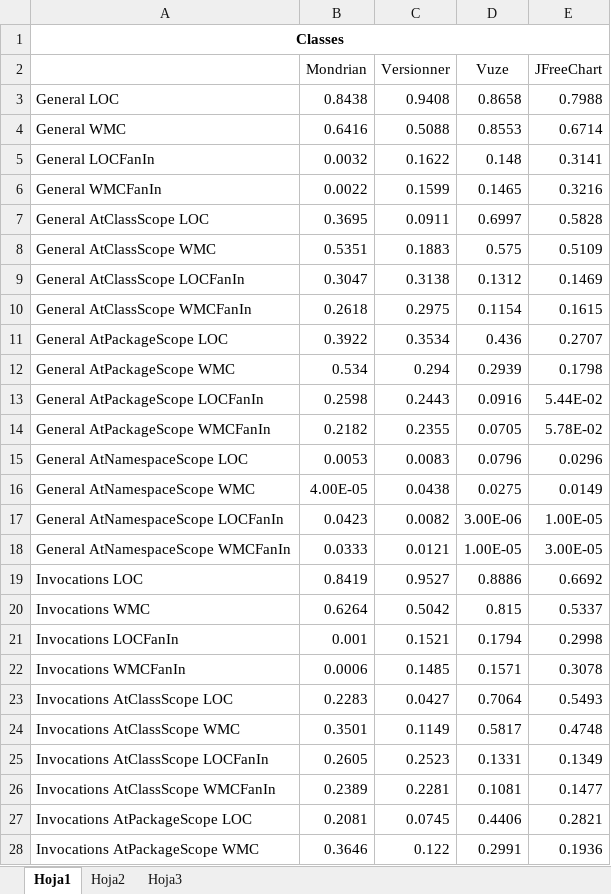
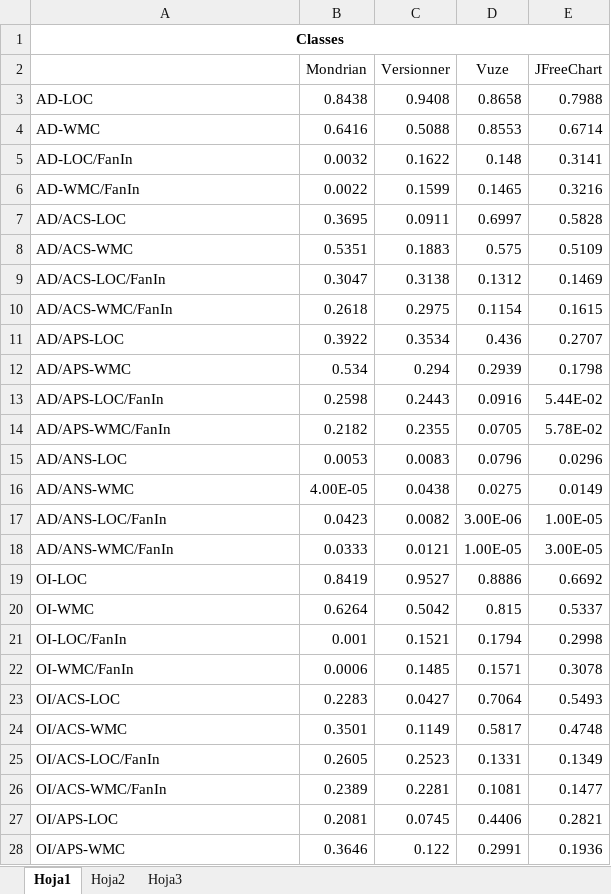
Before and after one commit to santiago-a-vidal/Spirit, an Excel workbook: Comparison.xlsx, sheet Hoja1, drawn as a sheet; only a part is shown; values as stored, in another font and other column widths than the file's, no borders; charts and pictures not drawn; the diff covers the shown part only; the diff names each change by its address in the sheet, - before the commit and + after, or states it on an @@ line.

```diff
--- a/Comparison.xlsx (sheet Hoja1)
+++ b/Comparison.xlsx (sheet Hoja1)
-A3: General LOC
+A3: AD-LOC
-A4: General WMC
+A4: AD-WMC
-A5: General LOCFanIn
+A5: AD-LOC/FanIn
-A6: General WMCFanIn
+A6: AD-WMC/FanIn
-A7: General AtClassScope LOC
+A7: AD/ACS-LOC
-A8: General AtClassScope WMC
+A8: AD/ACS-WMC
-A9: General AtClassScope LOCFanIn
+A9: AD/ACS-LOC/FanIn
-A10: General AtClassScope WMCFanIn
+A10: AD/ACS-WMC/FanIn
-A11: General AtPackageScope LOC
+A11: AD/APS-LOC
-A12: General AtPackageScope WMC
+A12: AD/APS-WMC
-A13: General AtPackageScope LOCFanIn
+A13: AD/APS-LOC/FanIn
-A14: General AtPackageScope WMCFanIn
+A14: AD/APS-WMC/FanIn
-A15: General AtNamespaceScope LOC
+A15: AD/ANS-LOC
-A16: General AtNamespaceScope WMC
+A16: AD/ANS-WMC
-A17: General AtNamespaceScope LOCFanIn
+A17: AD/ANS-LOC/FanIn
-A18: General AtNamespaceScope WMCFanIn
+A18: AD/ANS-WMC/FanIn
-A19: Invocations LOC
+A19: OI-LOC
-A20: Invocations WMC
+A20: OI-WMC
-A21: Invocations LOCFanIn
+A21: OI-LOC/FanIn
-A22: Invocations WMCFanIn
+A22: OI-WMC/FanIn
-A23: Invocations AtClassScope LOC
+A23: OI/ACS-LOC
-A24: Invocations AtClassScope WMC
+A24: OI/ACS-WMC
-A25: Invocations AtClassScope LOCFanIn
+A25: OI/ACS-LOC/FanIn
-A26: Invocations AtClassScope WMCFanIn
+A26: OI/ACS-WMC/FanIn
-A27: Invocations AtPackageScope LOC
+A27: OI/APS-LOC
-A28: Invocations AtPackageScope WMC
+A28: OI/APS-WMC
```
Also changed, not shown: 2 edited cells elsewhere in this sheet, charts or pictures, 2 other files.
